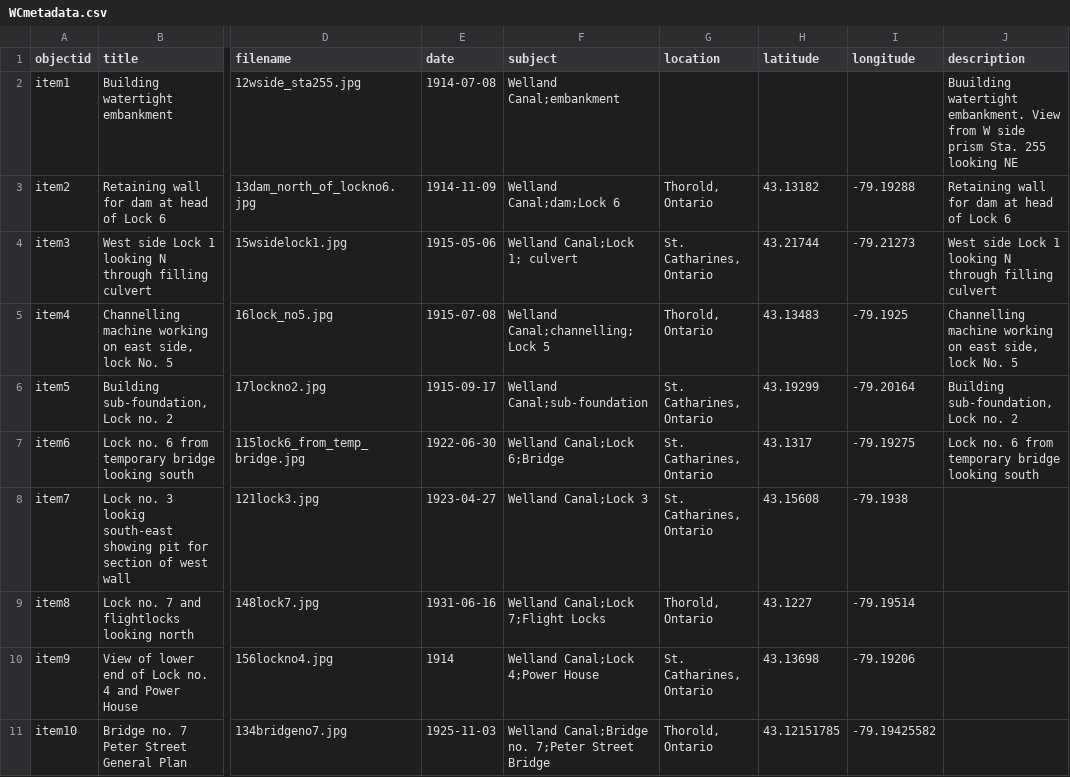
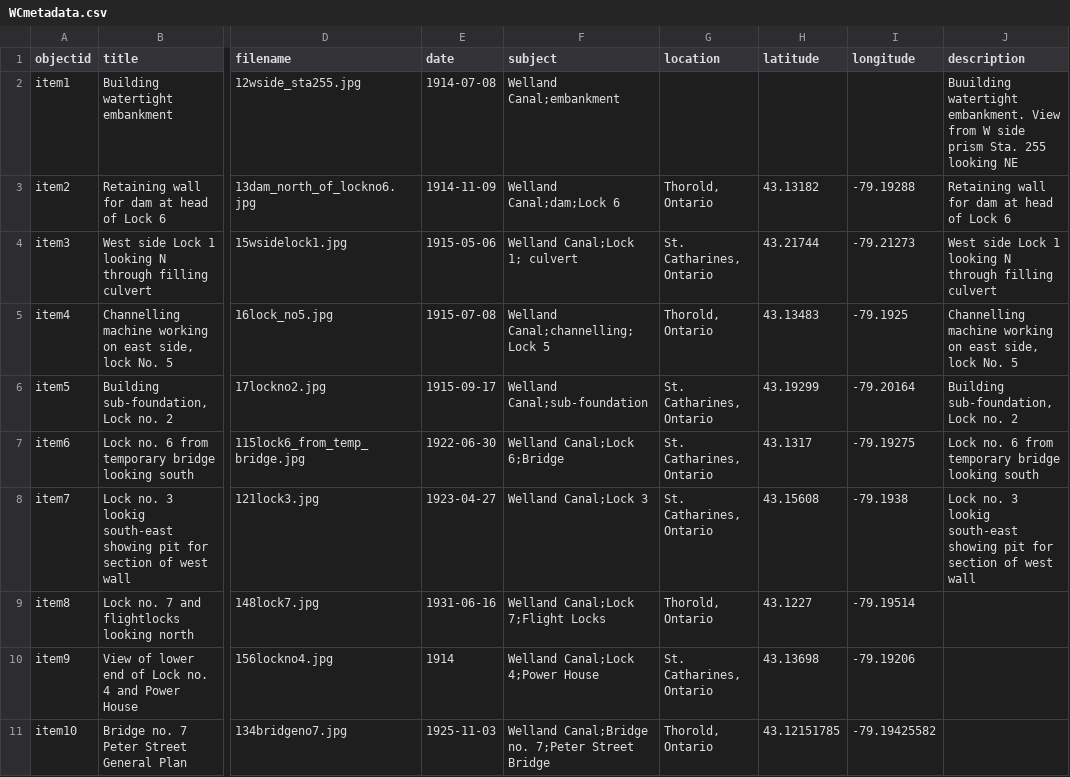
Before and after one commit to chantalcameron/Building-the-Welland-Ship-Canal, a CSV file: _data/WCmetadata.csv, drawn as a sheet; only a part is shown, gaps mark what is left out; the diff names each change by its address in the sheet, - before the commit and + after, or states it on an @@ line.

Commit message:
Update WCmetadata.csv

```diff
--- a/_data/WCmetadata.csv
+++ b/_data/WCmetadata.csv
-J8 (description): (empty)
+J8 (description): Lock no. 3 lookig south-east showing pit for section of west wall
```
